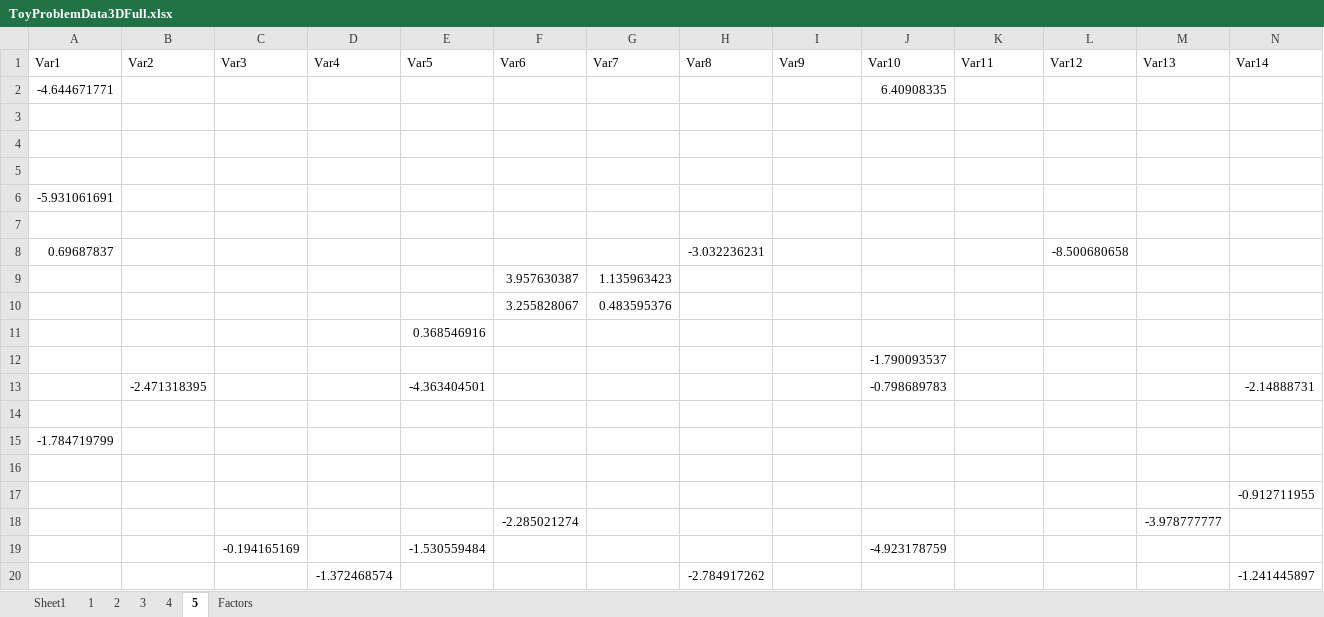
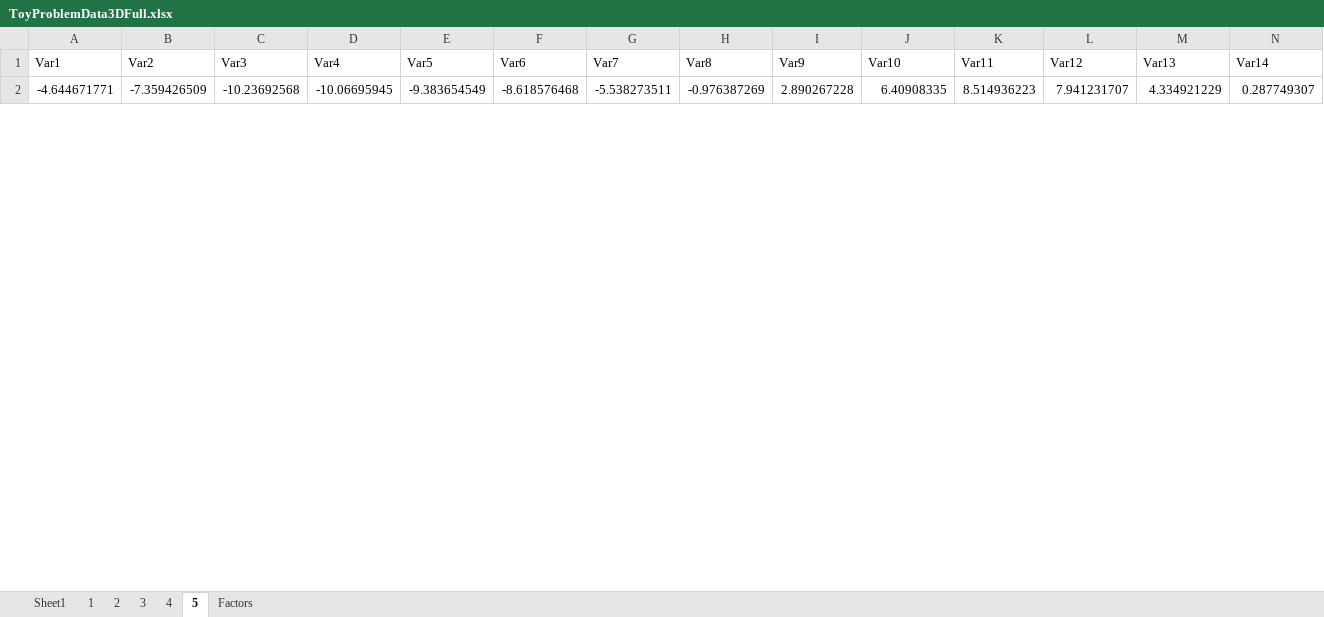
Before and after one commit to fsmiddleton/MCMs_pseudo_data, an Excel workbook: PARAFACToyProblem/nway320_exchange/nway320 exchange/ToyProblemData3DFull.xlsx, sheet 5, drawn as a sheet; only a part is shown; values as stored, in another font and other column widths than the file's, no borders; removed rows and columns are numbered as before the commit, all else as after; rows hold the shown columns only; the diff covers the shown part only; the diff names each change by its address in the sheet, - before the commit and + after, or states it on an @@ line.

```diff
--- a/PARAFACToyProblem/nway320_exchange/nway320 exchange/ToyProblemData3DFull.xlsx (sheet 5)
+++ b/PARAFACToyProblem/nway320_exchange/nway320 exchange/ToyProblemData3DFull.xlsx (sheet 5)
-row 2: -4.644671771 |  |  |  |  |  |  |  |  | 6.40908335
-row 3: (empty)
-row 4: (empty)
-row 2: (empty)
+row 2: -4.644671771 | -7.359426509 | -10.23692568 | -10.06695945 | -9.383654549 | -8.618576468 | -5.538273511 | -0.976387269 | 2.890267228 | 6.40908335 | 8.514936223 | 7.941231707 | 4.334921229 | 0.287749307
-row 6: -5.931061691
-row 7: (empty)
-row 8: 0.69687837 |  |  |  |  |  |  | -3.032236231 |  |  |  | -8.500680658
-row 9:  |  |  |  |  | 3.957630387 | 1.135963423
-row 10:  |  |  |  |  | 3.255828067 | 0.483595376
-row 11:  |  |  |  | 0.368546916
-row 12:  |  |  |  |  |  |  |  |  | -1.790093537
-row 13:  | -2.471318395 |  |  | -4.363404501 |  |  |  |  | -0.798689783 |  |  |  | -2.14888731
-row 14: (empty)
-row 15: -1.784719799
-row 16: (empty)
-row 17:  |  |  |  |  |  |  |  |  |  |  |  |  | -0.912711955
-row 18:  |  |  |  |  | -2.285021274 |  |  |  |  |  |  | -3.978777777
-row 19:  |  | -0.194165169 |  | -1.530559484 |  |  |  |  | -4.923178759
-row 20:  |  |  | -1.372468574 |  |  |  | -2.784917262 |  |  |  |  |  | -1.241445897
```
Also changed, not shown: 29 added rows and 11 removed rows elsewhere in this sheet, sheet 3, sheet 4, sheet 1, sheet 2.
